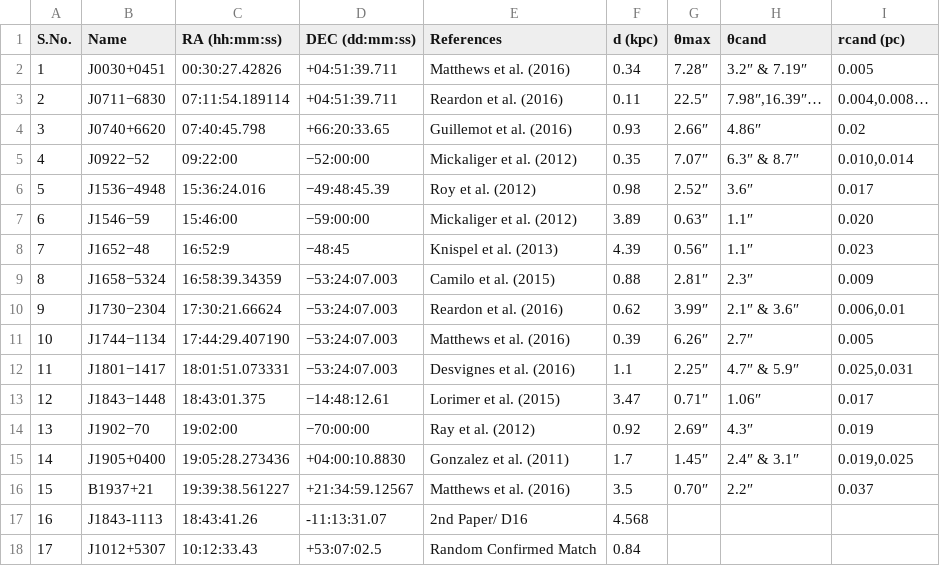
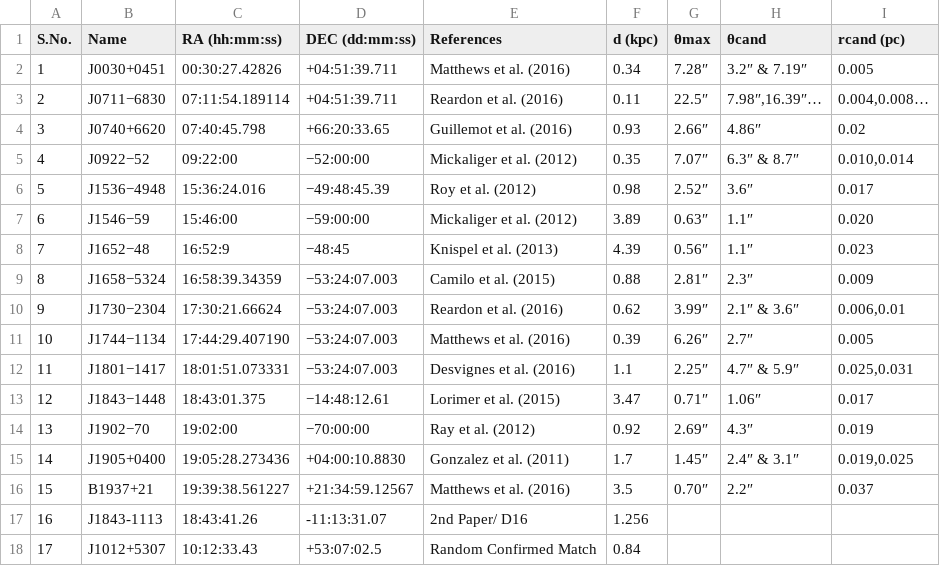
Before and after one commit to Anirudh0616/Optical-Counterparts-to-Pulsar-Candidates-Gaia, a CSV file: pulsar_candidates.csv, drawn as a sheet.

```diff
--- a/pulsar_candidates.csv
+++ b/pulsar_candidates.csv
@@ -16,3 +16,3 @@ S.No.,Name,RA (hh:mm:ss),DEC (dd:mm:ss),References,d (kpc),θmax,θcand,rcand (p
 15,B1937+21,19:39:38.561227,+21:34:59.12567,Matthews et al. (2016),3.5,0.70″,2.2″,0.037
-16,J1843-1113,18:43:41.26,-11:13:31.07,2nd Paper/ D16,4.568,,,
+16,J1843-1113,18:43:41.26,-11:13:31.07,2nd Paper/ D16,1.256,,,
 17,J1012+5307,10:12:33.43,+53:07:02.5,Random Confirmed Match,0.84,,,
```
Also changed, not shown: 1 other file.
